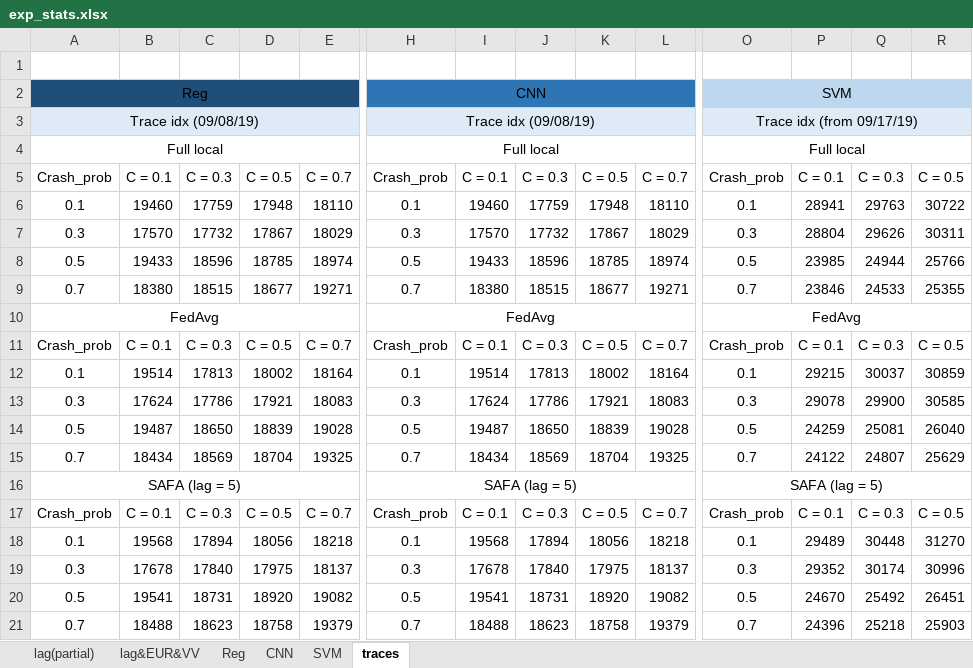
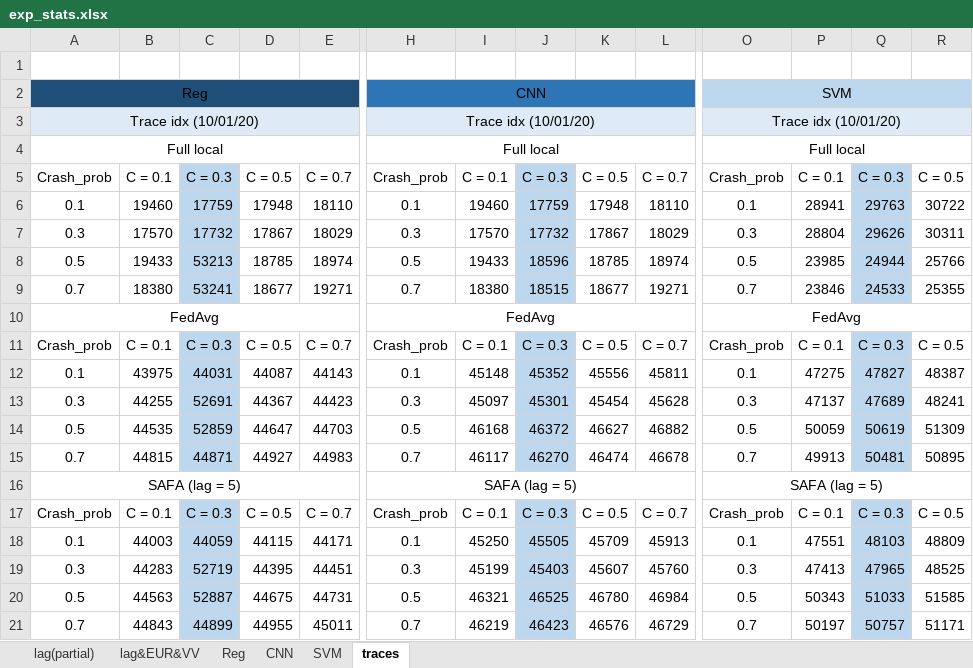
Before and after one commit to wingter562/SAFA, an Excel workbook: stats/exp_stats.xlsx, sheet traces, drawn as a sheet; only a part is shown, gaps mark what is left out; values as stored, in another font and other column widths than the file's, no borders; removed rows and columns are numbered as before the commit, all else as after; rows hold the shown columns only; the diff names each change by its address in the sheet, - before the commit and + after, or states it on an @@ line.

```diff
--- a/stats/exp_stats.xlsx (sheet traces)
+++ b/stats/exp_stats.xlsx (sheet traces)
-row 3: Trace idx (09/08/19) |  |  |  |  | Trace idx (09/08/19) |  |  |  |  | Trace idx (from 09/17/19)
+row 3: Trace idx (10/01/20) |  |  |  |  | Trace idx (10/01/20) |  |  |  |  | Trace idx (10/01/20)
-C5:C9 fill: none
+C5:C9 fill: #BDD7EE
-J5:J9 fill: none
+J5:J9 fill: #BDD7EE
-Q5:Q9 fill: none
+Q5:Q9 fill: #BDD7EE
-C8: 18596
+C8: 53213
-C9: 18515
+C9: 53241
-C11 fill: none
+C11 fill: #BDD7EE
-J11 fill: none
+J11 fill: #BDD7EE
-Q11 fill: none
+Q11 fill: #BDD7EE
-row 12: 0.1 | 19514 | 17813 | 18002 | 18164 | 0.1 | 19514 | 17813 | 18002 | 18164 | 0.1 | 29215 | 30037 | 30859
-row 13: 0.3 | 17624 | 17786 | 17921 | 18083 | 0.3 | 17624 | 17786 | 17921 | 18083 | 0.3 | 29078 | 29900 | 30585
-row 14: 0.5 | 19487 | 18650 | 18839 | 19028 | 0.5 | 19487 | 18650 | 18839 | 19028 | 0.5 | 24259 | 25081 | 26040
-row 15: 0.7 | 18434 | 18569 | 18704 | 19325 | 0.7 | 18434 | 18569 | 18704 | 19325 | 0.7 | 24122 | 24807 | 25629
+row 12: 0.1 | 43975 | 44031 | 44087 | 44143 | 0.1 | 45148 | 45352 | 45556 | 45811 | 0.1 | 47275 | 47827 | 48387
+row 13: 0.3 | 44255 | 52691 | 44367 | 44423 | 0.3 | 45097 | 45301 | 45454 | 45628 | 0.3 | 47137 | 47689 | 48241
+row 14: 0.5 | 44535 | 52859 | 44647 | 44703 | 0.5 | 46168 | 46372 | 46627 | 46882 | 0.5 | 50059 | 50619 | 51309
+row 15: 0.7 | 44815 | 44871 | 44927 | 44983 | 0.7 | 46117 | 46270 | 46474 | 46678 | 0.7 | 49913 | 50481 | 50895
-C17 fill: none
+C17 fill: #BDD7EE
-J17 fill: none
+J17 fill: #BDD7EE
-Q17 fill: none
+Q17 fill: #BDD7EE
-row 18: 0.1 | 19568 | 17894 | 18056 | 18218 | 0.1 | 19568 | 17894 | 18056 | 18218 | 0.1 | 29489 | 30448 | 31270
-row 19: 0.3 | 17678 | 17840 | 17975 | 18137 | 0.3 | 17678 | 17840 | 17975 | 18137 | 0.3 | 29352 | 30174 | 30996
-row 20: 0.5 | 19541 | 18731 | 18920 | 19082 | 0.5 | 19541 | 18731 | 18920 | 19082 | 0.5 | 24670 | 25492 | 26451
-row 21: 0.7 | 18488 | 18623 | 18758 | 19379 | 0.7 | 18488 | 18623 | 18758 | 19379 | 0.7 | 24396 | 25218 | 25903
+row 18: 0.1 | 44003 | 44059 | 44115 | 44171 | 0.1 | 45250 | 45505 | 45709 | 45913 | 0.1 | 47551 | 48103 | 48809
+row 19: 0.3 | 44283 | 52719 | 44395 | 44451 | 0.3 | 45199 | 45403 | 45607 | 45760 | 0.3 | 47413 | 47965 | 48525
+row 20: 0.5 | 44563 | 52887 | 44675 | 44731 | 0.5 | 46321 | 46525 | 46780 | 46984 | 0.5 | 50343 | 51033 | 51585
+row 21: 0.7 | 44843 | 44899 | 44955 | 45011 | 0.7 | 46219 | 46423 | 46576 | 46729 | 0.7 | 50197 | 50757 | 51171
```
Also changed, not shown: sheet Reg, sheet SVM, sheet CNN, charts or pictures, 13 other files.
